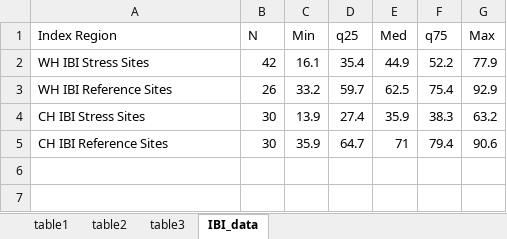
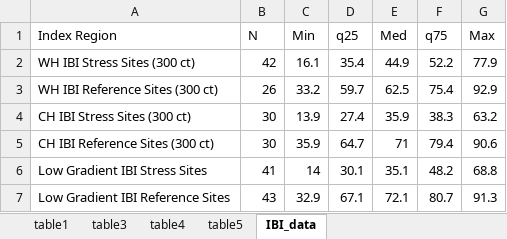
Before and after one commit to Blocktt/MassIBItools, an Excel workbook: inst/shiny-examples/MassIBItools/Extras/tables/Instruction_Tables.xlsx, sheet IBI_data, drawn as a sheet; values as stored, in another font and other column widths than the file's, no borders; the diff names each change by its address in the sheet, - before the commit and + after, or states it on an @@ line.

Commit message:
v0.1.2.912
Updated example input data, changed required fields, and added kick IBI report.

```diff
--- a/inst/shiny-examples/MassIBItools/Extras/tables/Instruction_Tables.xlsx (sheet IBI_data)
+++ b/inst/shiny-examples/MassIBItools/Extras/tables/Instruction_Tables.xlsx (sheet IBI_data)
-sheet tab: table2
+sheet tab: table4
+sheet tab: table5
-A2 (Index Region): WH IBI Stress Sites
+A2 (Index Region): WH IBI Stress Sites (300 ct)
-A3 (Index Region): WH IBI Reference Sites
+A3 (Index Region): WH IBI Reference Sites (300 ct)
-A4 (Index Region): CH IBI Stress Sites
+A4 (Index Region): CH IBI Stress Sites (300 ct)
-A5 (Index Region): CH IBI Reference Sites
+A5 (Index Region): CH IBI Reference Sites (300 ct)
+row 6: Low Gradient IBI Stress Sites | 41 | 14 | 30.1 | 35.1 | 48.2 | 68.8
+row 7: Low Gradient IBI Reference Sites | 43 | 32.9 | 67.1 | 72.1 | 80.7 | 91.3
```
Also changed, not shown: sheet table3, sheet table1, 10 other files.
